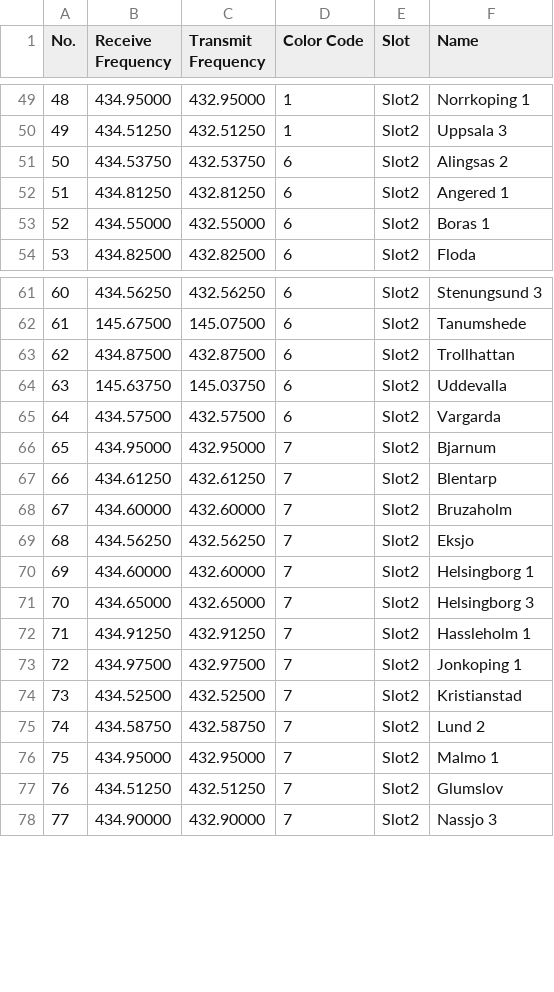
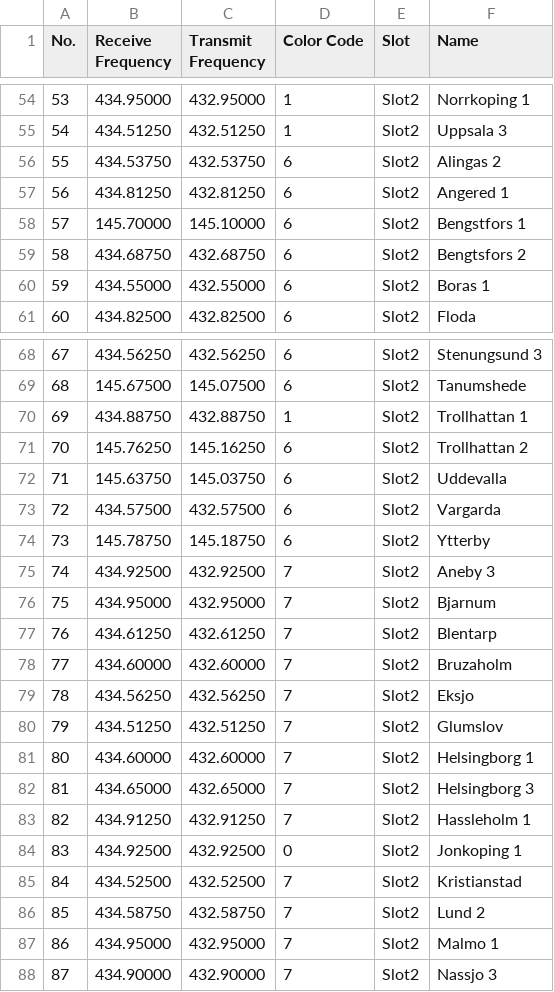
Before and after one commit to sm0rux/at-d878uv, a CSV file: RoamingChannel.CSV, drawn as a sheet; only a part is shown, gaps mark what is left out; removed rows and columns are numbered as before the commit, all else as after; the diff covers the shown part only; the diff names each change by its address in the sheet, - before the commit and + after, or states it on an @@ line.

```diff
--- a/RoamingChannel.CSV
+++ b/RoamingChannel.CSV
@@ column A (No.) renumbered from row 15 down @@
-F56 (Name): Alingsas 2
+F56 (Name): Alingas 2
+row 58: 57 | 145.70000 | 145.10000 | 6 | Slot2 | Bengstfors 1
+row 59: 58 | 434.68750 | 432.68750 | 6 | Slot2 | Bengtsfors 2
+row 70: 69 | 434.88750 | 432.88750 | 1 | Slot2 | Trollhattan 1
-B71 (Receive Frequency): 434.87500
+B71 (Receive Frequency): 145.76250
-C71 (Transmit Frequency): 432.87500
+C71 (Transmit Frequency): 145.16250
-F71 (Name): Trollhattan
+F71 (Name): Trollhattan 2
+row 74: 73 | 145.78750 | 145.18750 | 6 | Slot2 | Ytterby
+row 75: 74 | 434.92500 | 432.92500 | 7 | Slot2 | Aneby 3
@@ row 77 moved to row 80: 79 @@
-row 73: 72 | 434.97500 | 432.97500 | 7 | Slot2 | Jonkoping 1
+row 84: 83 | 434.92500 | 432.92500 | 0 | Slot2 | Jonkoping 1
```
Also changed, not shown: 5 added rows and 2 edited cells elsewhere in this file, Channel.CSV, HotKey_HotKey.CSV, 7 other files.
